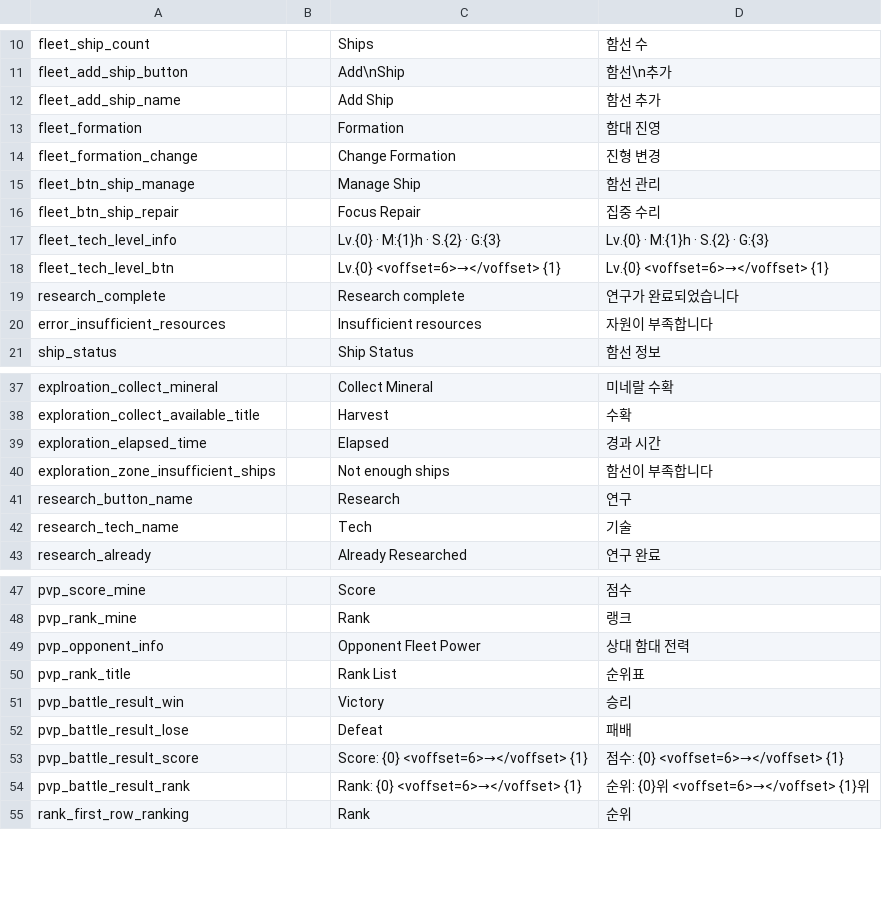
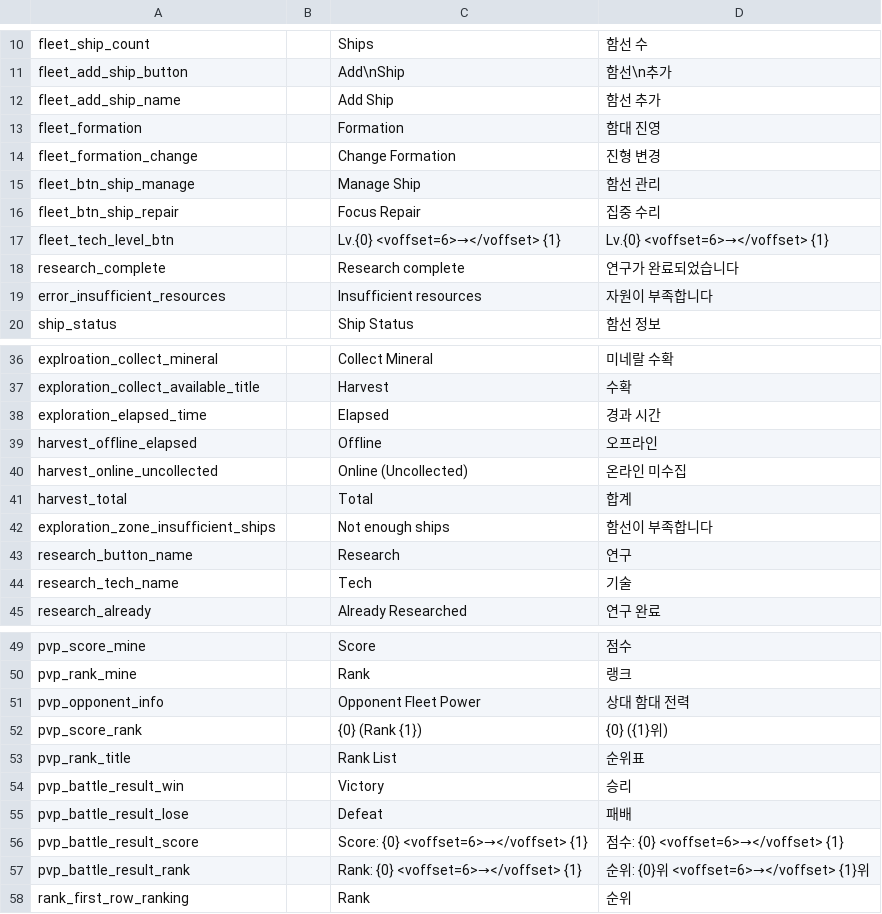
Before and after one commit to gsyan/thefirst_client_unity, a CSV file: Assets/Resources/Localization/csv/UI.csv, drawn as a sheet; only a part is shown, gaps mark what is left out.

```diff
--- a/Assets/Resources/Localization/csv/UI.csv
+++ b/Assets/Resources/Localization/csv/UI.csv
@@ -16,3 +16,2 @@ fleet_btn_ship_manage,,Manage Ship,함선 관리
 fleet_btn_ship_repair,,Focus Repair,집중 수리
-fleet_tech_level_info,,Lv.{0}  ·  M:{1}h  ·  S.{2}  ·  G:{3},Lv.{0}  ·  M:{1}h  ·  S.{2}  ·  G:{3}
 fleet_tech_level_btn,,Lv.{0} <voffset=6>→</voffset> {1},Lv.{0} <voffset=6>→</voffset> {1}
@@ -39,2 +38,5 @@ exploration_collect_available_title,,Harvest,수확
 exploration_elapsed_time,,Elapsed,경과 시간
+harvest_offline_elapsed,,Offline,오프라인
+harvest_online_uncollected,,Online (Uncollected),온라인 미수집
+harvest_total,,Total,합계
 exploration_zone_insufficient_ships,,Not enough ships,함선이 부족합니다
@@ -49,2 +51,3 @@ pvp_rank_mine,,Rank,랭크
 pvp_opponent_info,,Opponent Fleet Power,상대 함대 전력
+pvp_score_rank,,{0} (Rank {1}),{0} ({1}위)
 pvp_rank_title,,Rank List,순위표
```
Also changed, not shown: 23 other files.
